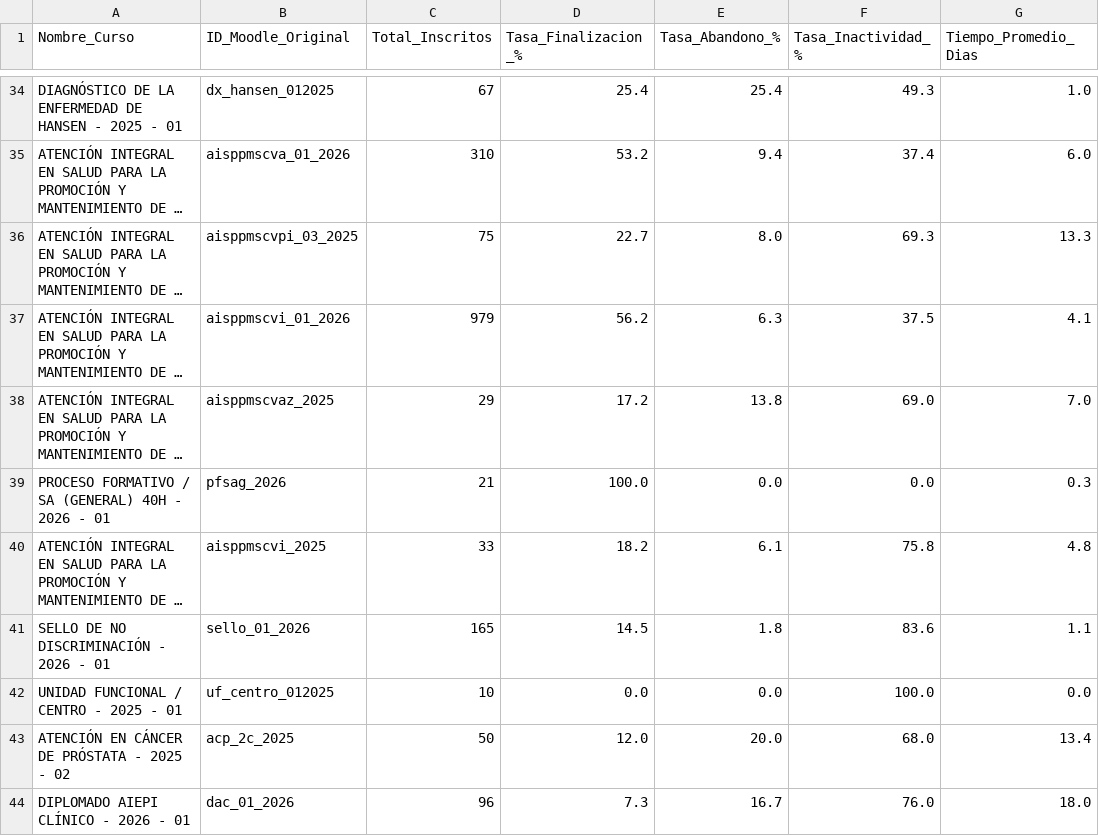
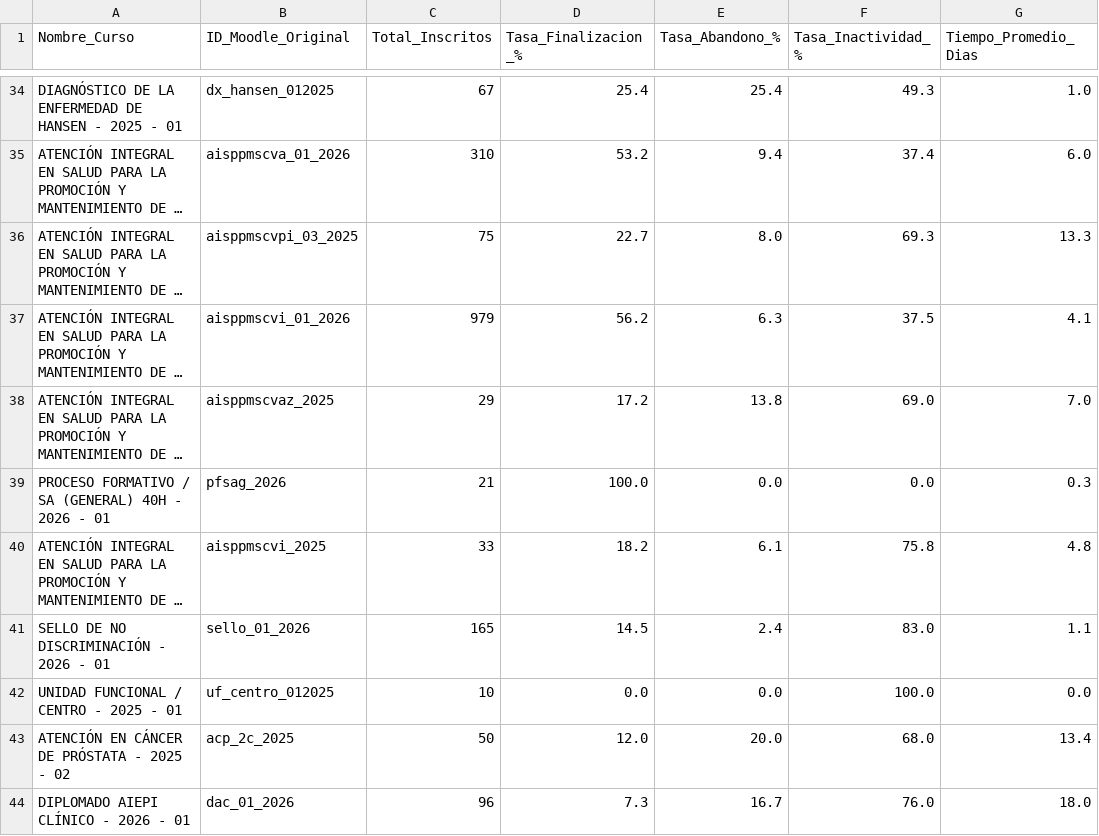
Before and after one commit to SecSaludCali/Tesis_Moodle, a CSV file: kpis_moodle_agregados.csv, drawn as a sheet; only a part is shown, gaps mark what is left out; long unchanged cells end in …; the diff names each change by its address in the sheet, - before the commit and + after, or states it on an @@ line.

```diff
--- a/kpis_moodle_agregados.csv
+++ b/kpis_moodle_agregados.csv
-E41 (Tasa_Abandono_%): 1.8
+E41 (Tasa_Abandono_%): 2.4
-F41 (Tasa_Inactividad_%): 83.6
+F41 (Tasa_Inactividad_%): 83.0
```
Also changed, not shown: descargas_moodle/progress.sello_01_2026.csv, 1 other file.
